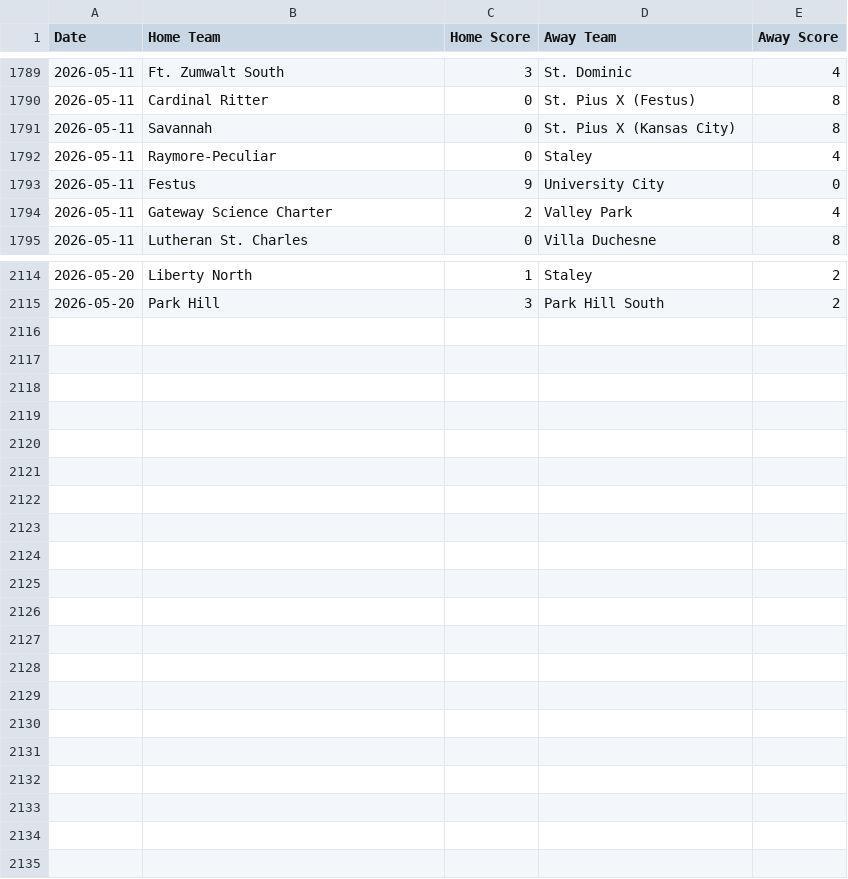
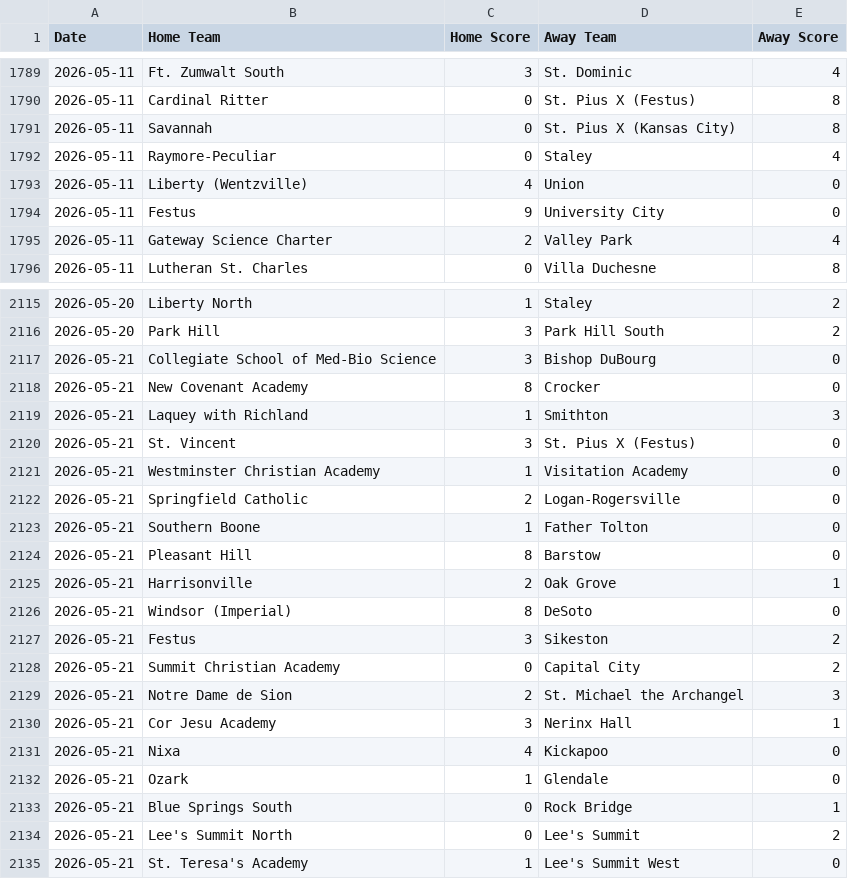
Before and after one commit to AllMOSports/Girls-Soccer-Ratings, a CSV file: scoreboard.csv, drawn as a sheet; only a part is shown, gaps mark what is left out; the diff names each change by its address in the sheet, - before the commit and + after, or states it on an @@ line.

```diff
--- a/scoreboard.csv
+++ b/scoreboard.csv
+row 1793: 2026-05-11 | Liberty (Wentzville) | 4 | Union | 0
+row 2117: 2026-05-21 | Collegiate School of Med-Bio Science | 3 | Bishop DuBourg | 0
+row 2118: 2026-05-21 | New Covenant Academy | 8 | Crocker | 0
+row 2119: 2026-05-21 | Laquey with Richland | 1 | Smithton | 3
+row 2120: 2026-05-21 | St. Vincent | 3 | St. Pius X (Festus) | 0
+row 2121: 2026-05-21 | Westminster Christian Academy | 1 | Visitation Academy | 0
+row 2122: 2026-05-21 | Springfield Catholic | 2 | Logan-Rogersville | 0
+row 2123: 2026-05-21 | Southern Boone | 1 | Father Tolton | 0
+row 2124: 2026-05-21 | Pleasant Hill | 8 | Barstow | 0
+row 2125: 2026-05-21 | Harrisonville | 2 | Oak Grove | 1
+row 2126: 2026-05-21 | Windsor (Imperial) | 8 | DeSoto | 0
+row 2127: 2026-05-21 | Festus | 3 | Sikeston | 2
+row 2128: 2026-05-21 | Summit Christian Academy | 0 | Capital City | 2
+row 2129: 2026-05-21 | Notre Dame de Sion | 2 | St. Michael the Archangel | 3
+row 2130: 2026-05-21 | Cor Jesu Academy | 3 | Nerinx Hall | 1
+row 2131: 2026-05-21 | Nixa | 4 | Kickapoo | 0
+row 2132: 2026-05-21 | Ozark | 1 | Glendale | 0
+row 2133: 2026-05-21 | Blue Springs South | 0 | Rock Bridge | 1
+row 2134: 2026-05-21 | Lee's Summit North | 0 | Lee's Summit | 2
+row 2135: 2026-05-21 | St. Teresa's Academy | 1 | Lee's Summit West | 0
```
Also changed, not shown: ratings_all.csv, ratings_class1.csv, 8 other files.
